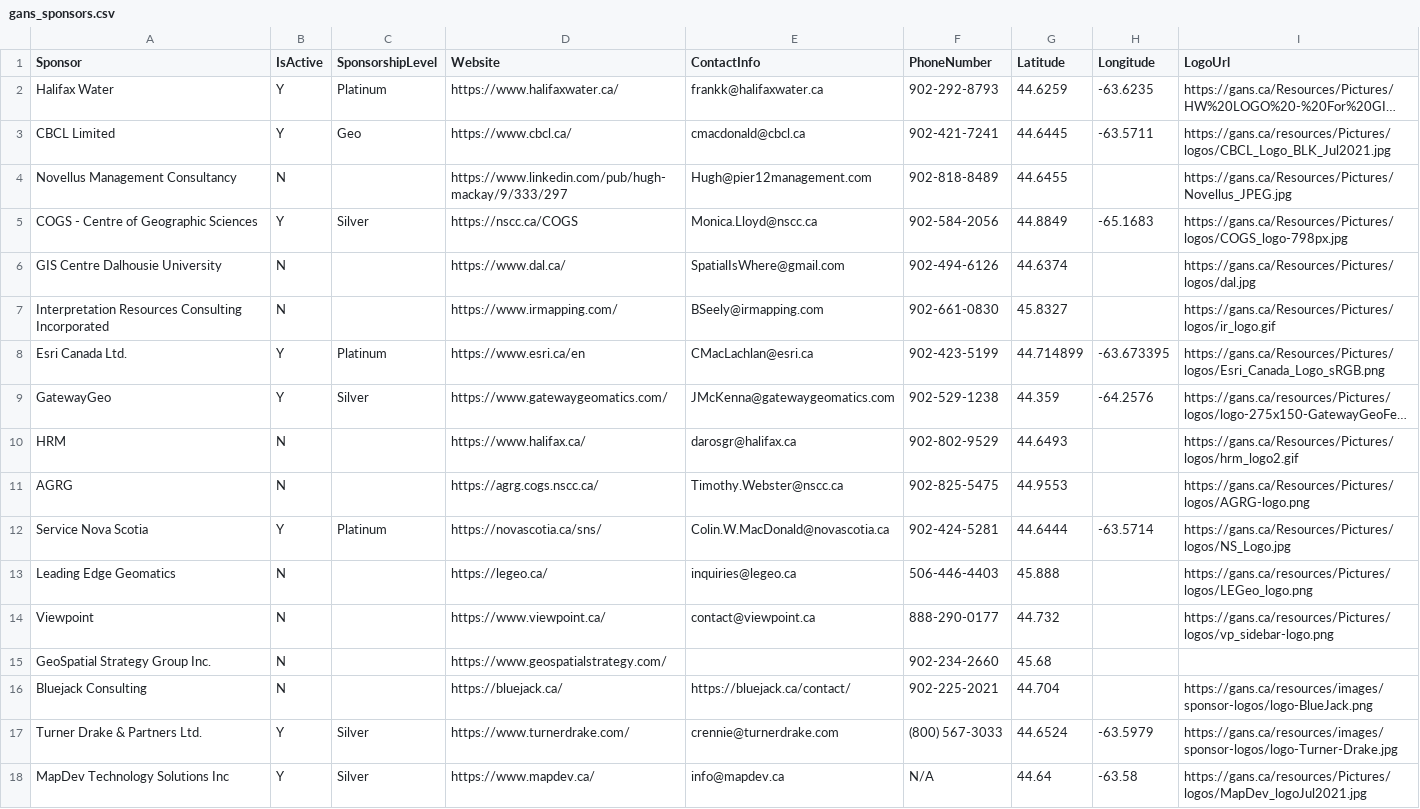
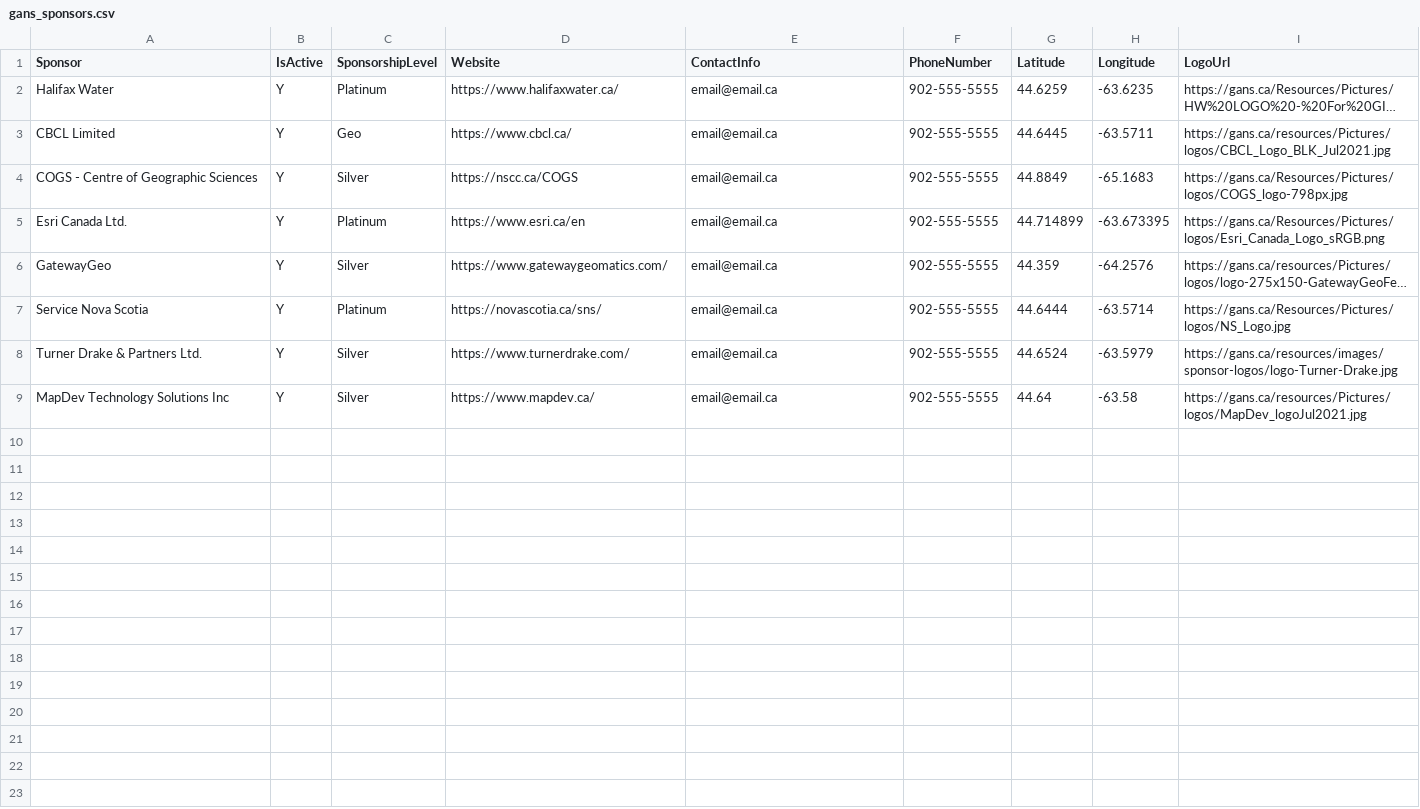
Before and after one commit to GANSorg/website-gans, a CSV file: sponsor-map/gans_sponsors.csv, drawn as a sheet; long unchanged cells end in …; removed rows and columns are numbered as before the commit, all else as after; the diff names each change by its address in the sheet, - before the commit and + after, or states it on an @@ line.

```diff
--- a/sponsor-map/gans_sponsors.csv
+++ b/sponsor-map/gans_sponsors.csv
-E2 (ContactInfo): frankk@halifaxwater.ca
+E2 (ContactInfo): email@email.ca
-F2 (PhoneNumber): 902-292-8793
+F2 (PhoneNumber): 902-555-5555
-E3 (ContactInfo): cmacdonald@cbcl.ca
+E3 (ContactInfo): email@email.ca
-F3 (PhoneNumber): 902-421-7241
+F3 (PhoneNumber): 902-555-5555
-row 4: Novellus Management Consultancy | N |  | https://www.linkedin.com/pub/hugh-mackay/9/333/297 | Hugh@pier12management.com | 902-818-8489 | 44.6455 |  | https://gans.ca/Resources/Pictures/Novellus_JPEG.jpg
-E4 (ContactInfo): Monica.Lloyd@nscc.ca
+E4 (ContactInfo): email@email.ca
-F4 (PhoneNumber): 902-584-2056
+F4 (PhoneNumber): 902-555-5555
-row 6: GIS Centre Dalhousie University | N |  | https://www.dal.ca/ | SpatialIsWhere@gmail.com | 902-494-6126 | 44.6374 |  | https://gans.ca/Resources/Pictures/logos/dal.jpg
-row 7: Interpretation Resources Consulting Incorporated | N |  | https://www.irmapping.com/ | BSeely@irmapping.com | 902-661-0830 | 45.8327 |  | https://gans.ca/Resources/Pictures/logos/ir_logo.gif
-E5 (ContactInfo): CMacLachlan@esri.ca
+E5 (ContactInfo): email@email.ca
-F5 (PhoneNumber): 902-423-5199
+F5 (PhoneNumber): 902-555-5555
-E6 (ContactInfo): JMcKenna@gatewaygeomatics.com
+E6 (ContactInfo): email@email.ca
-F6 (PhoneNumber): 902-529-1238
+F6 (PhoneNumber): 902-555-5555
-row 10: HRM | N |  | https://www.halifax.ca/ | darosgr@halifax.ca | 902-802-9529 | 44.6493 |  | https://gans.ca/Resources/Pictures/logos/hrm_logo2.gif
-row 11: AGRG | N |  | https://agrg.cogs.nscc.ca/ | Timothy.Webster@nscc.ca | 902-825-5475 | 44.9553 |  | https://gans.ca/Resources/Pictures/logos/AGRG-logo.png
-E7 (ContactInfo): Colin.W.MacDonald@novascotia.ca
+E7 (ContactInfo): email@email.ca
-F7 (PhoneNumber): 902-424-5281
+F7 (PhoneNumber): 902-555-5555
-row 13: Leading Edge Geomatics | N |  | https://legeo.ca/ | inquiries@legeo.ca | 506-446-4403 | 45.888 |  | https://gans.ca/resources/Pictures/logos/LEGeo_logo.png
-row 14: Viewpoint | N |  | https://www.viewpoint.ca/ | contact@viewpoint.ca | 888-290-0177 | 44.732 |  | https://gans.ca/resources/Pictures/logos/vp_sidebar-logo.png
-row 15: GeoSpatial Strategy Group Inc. | N |  | https://www.geospatialstrategy.com/ |  | 902-234-2660 | 45.68
-row 16: Bluejack Consulting | N |  | https://bluejack.ca/ | https://bluejack.ca/contact/ | 902-225-2021 | 44.704 |  | https://gans.ca/resources/images/sponsor-logos/logo-BlueJack.png
-E8 (ContactInfo): crennie@turnerdrake.com
+E8 (ContactInfo): email@email.ca
-F8 (PhoneNumber): (800) 567-3033
+F8 (PhoneNumber): 902-555-5555
-E9 (ContactInfo): info@mapdev.ca
+E9 (ContactInfo): email@email.ca
-F9 (PhoneNumber): N/A
+F9 (PhoneNumber): 902-555-5555
```
Also changed, not shown: 4 other files.
